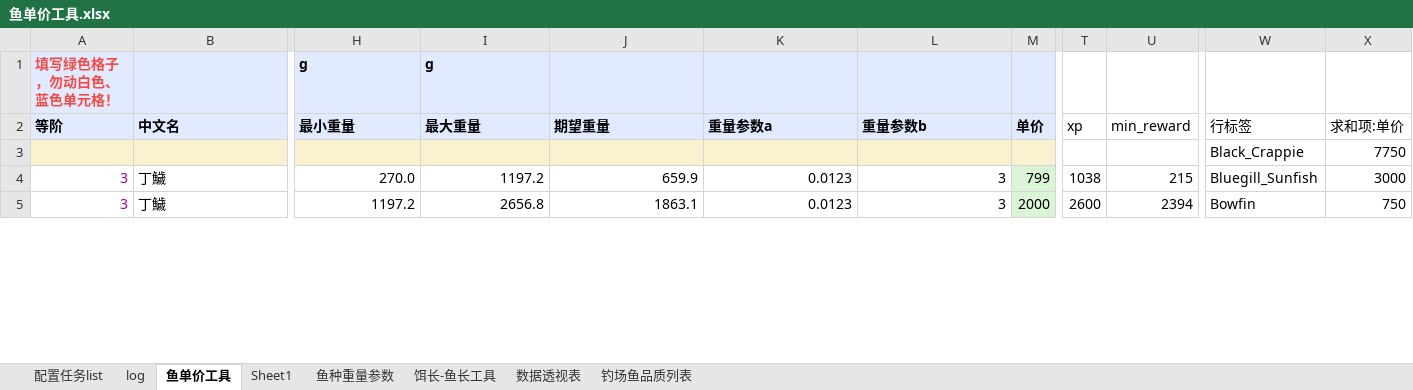
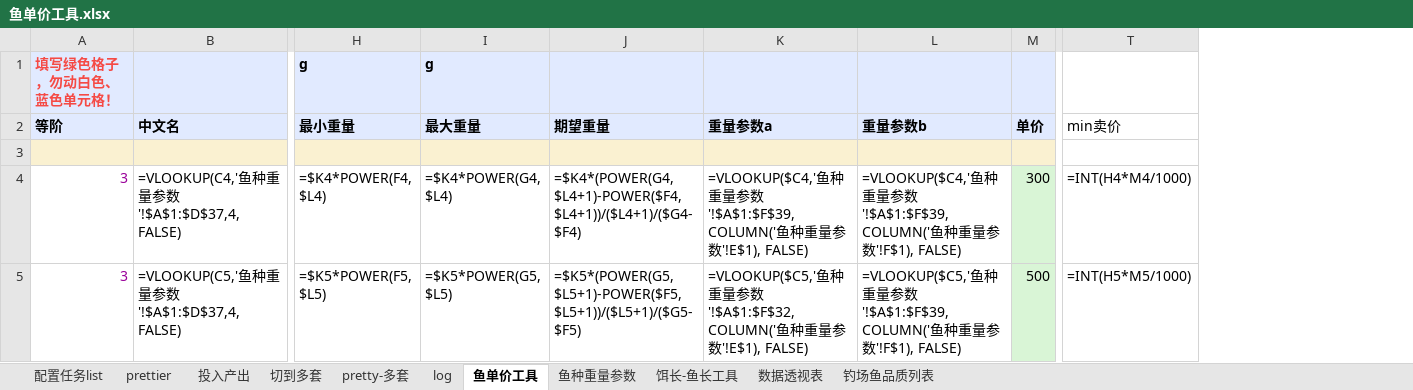
Before and after one commit to futouyiba/StatDemo, an Excel workbook: intermediateTables/鱼单价工具.xlsx, sheet 鱼单价工具, drawn as a sheet; only a part is shown, gaps mark what is left out; values as stored, in another font and other column widths than the file's, no borders; formulas without a stored value are shown as written; charts and pictures not drawn; removed rows and columns are numbered as before the commit, all else as after; rows hold the shown columns only; the diff covers the shown part only; the diff names each change by its address in the sheet, - before the commit and + after, or states it on an @@ line.

```diff
--- a/intermediateTables/鱼单价工具.xlsx (sheet 鱼单价工具)
+++ b/intermediateTables/鱼单价工具.xlsx (sheet 鱼单价工具)
-sheet tab: Sheet1
+sheet tab: prettier
+sheet tab: 投入产出
+sheet tab: 切到多套
+sheet tab: pretty-多套
-column T (xp), rows 4-5: 1038 | 2600
-column U (min_reward), rows 4-5: 215 | 2394
-column W (行标签), rows 3-5: Black_Crappie | Bluegill_Sunfish | Bowfin
-column X (求和项:单价), rows 3-5: 7750 | 3000 | 750
+column T (min卖价), rows 4-5: =INT(H4*M4/1000) | =INT(H5*M5/1000)
-row 3:  |  |  |  |  |  |  |  |  |  | Black_Crappie | 7750
+row 3: (empty)
-B4 (中文名): 丁鱥
+B4 (中文名): =VLOOKUP(C4,'鱼种重量参数'!$A$1:$D$37,4,FALSE)
-H4 (最小重量): 270.0
+H4 (最小重量): =$K4*POWER(F4, $L4)
-I4 (最大重量): 1197.2
+I4 (最大重量): =$K4*POWER(G4, $L4)
-J4 (期望重量): 659.9
+J4 (期望重量): =$K4*(POWER(G4,$L4+1)-POWER($F4,$L4+1))/($L4+1)/($G4-$F4)
-K4 (重量参数a): 0.0123
+K4 (重量参数a): =VLOOKUP($C4,'鱼种重量参数'!$A$1:$F$39,COLUMN('鱼种重量参数'!E$1), FALSE)
-L4 (重量参数b): 3
+L4 (重量参数b): =VLOOKUP($C4,'鱼种重量参数'!$A$1:$F$39,COLUMN('鱼种重量参数'!F$1), FALSE)
-M4 (单价): 799
+M4 (单价): 300
-B5 (中文名): 丁鱥
+B5 (中文名): =VLOOKUP(C5,'鱼种重量参数'!$A$1:$D$37,4,FALSE)
-H5 (最小重量): 1197.2
+H5 (最小重量): =$K5*POWER(F5, $L5)
-I5 (最大重量): 2656.8
+I5 (最大重量): =$K5*POWER(G5, $L5)
-J5 (期望重量): 1863.1
+J5 (期望重量): =$K5*(POWER(G5,$L5+1)-POWER($F5,$L5+1))/($L5+1)/($G5-$F5)
-K5 (重量参数a): 0.0123
+K5 (重量参数a): =VLOOKUP($C5,'鱼种重量参数'!$A$1:$F$32,COLUMN('鱼种重量参数'!E$1), FALSE)
-L5 (重量参数b): 3
+L5 (重量参数b): =VLOOKUP($C5,'鱼种重量参数'!$A$1:$F$39,COLUMN('鱼种重量参数'!F$1), FALSE)
-M5 (单价): 2000
+M5 (单价): 500
```
Also changed, not shown: 1 removed column and 564 edited cells elsewhere in this sheet, sheet 饵长-鱼长工具, sheet 数据透视表, sheet 鱼种重量参数, charts or pictures, 1 other file.
